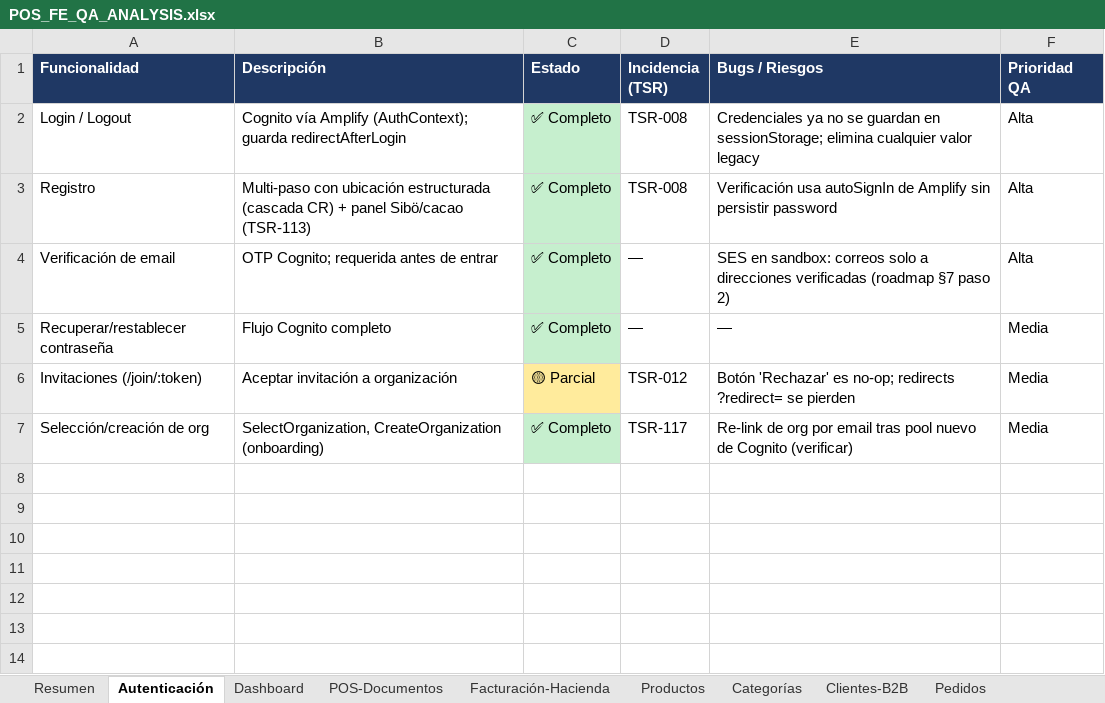
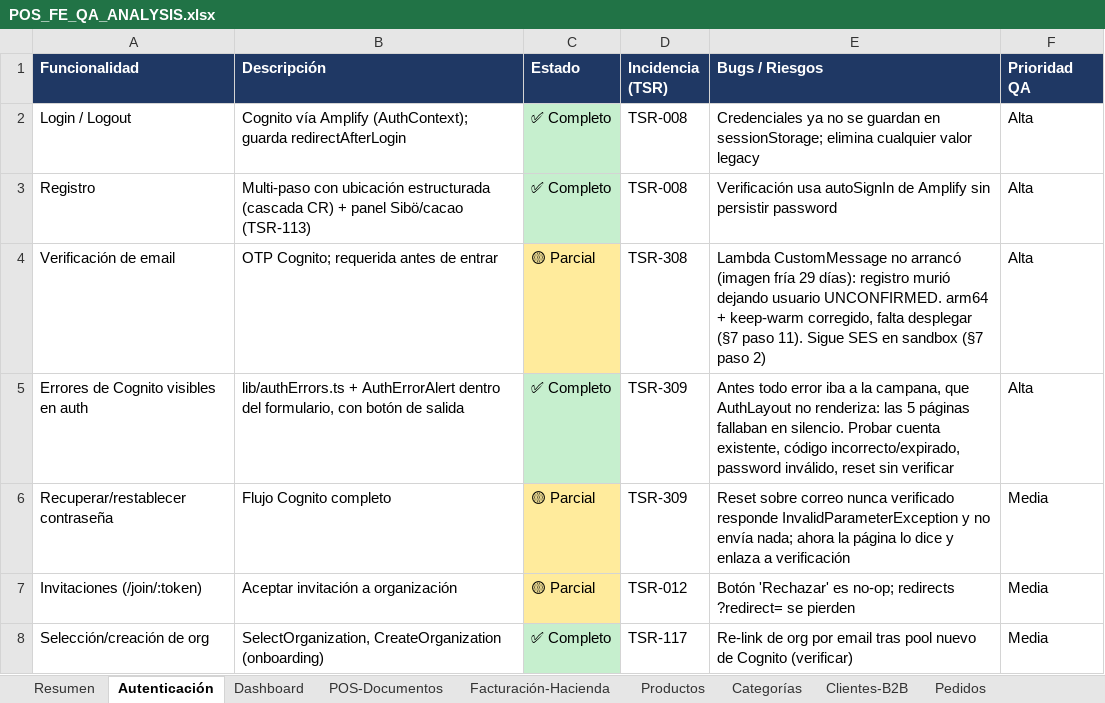
Before and after one commit to chepelcr/Tsuru-CR, an Excel workbook: docs/qa/POS_FE_QA_ANALYSIS.xlsx, sheet Autenticación, drawn as a sheet; values as stored, in another font and other column widths than the file's, no borders; addresses are those after the commit; the diff names each change by its address in the sheet, - before the commit and + after, or states it on an @@ line.

```diff
--- a/docs/qa/POS_FE_QA_ANALYSIS.xlsx (sheet Autenticación)
+++ b/docs/qa/POS_FE_QA_ANALYSIS.xlsx (sheet Autenticación)
-C4 (Estado): ✅ Completo
+C4 (Estado): 🟡 Parcial
-C4 fill: #C6EFCE
+C4 fill: #FFEB9C
-D4 (Incidencia (TSR)): —
+D4 (Incidencia (TSR)): TSR-308
-E4 (Bugs / Riesgos): SES en sandbox: correos solo a direcciones verificadas (roadmap §7 paso 2)
+E4 (Bugs / Riesgos): Lambda CustomMessage no arrancó (imagen fría 29 días): registro murió dejando usuario UNCONFIRMED. arm64 + keep-warm corregido, falta desplegar (§7 paso 11). Sigue SES en sandbox (§7 paso 2)
+row 5: Errores de Cognito visibles en auth | lib/authErrors.ts + AuthErrorAlert dentro del formulario, con botón de salida | ✅ Completo | TSR-309 | Antes todo error iba a la campana, que AuthLayout no renderiza: las 5 páginas fallaban en silencio. Probar cuenta existente, código incorrecto/expirado, password inválido, reset sin verificar | Alta
-C6 (Estado): ✅ Completo
+C6 (Estado): 🟡 Parcial
-C6 fill: #C6EFCE
+C6 fill: #FFEB9C
-D6 (Incidencia (TSR)): —
+D6 (Incidencia (TSR)): TSR-309
-E6 (Bugs / Riesgos): —
+E6 (Bugs / Riesgos): Reset sobre correo nunca verificado responde InvalidParameterException y no envía nada; ahora la página lo dice y enlaza a verificación
```
Also changed, not shown: sheet Resumen, 6 other files.
